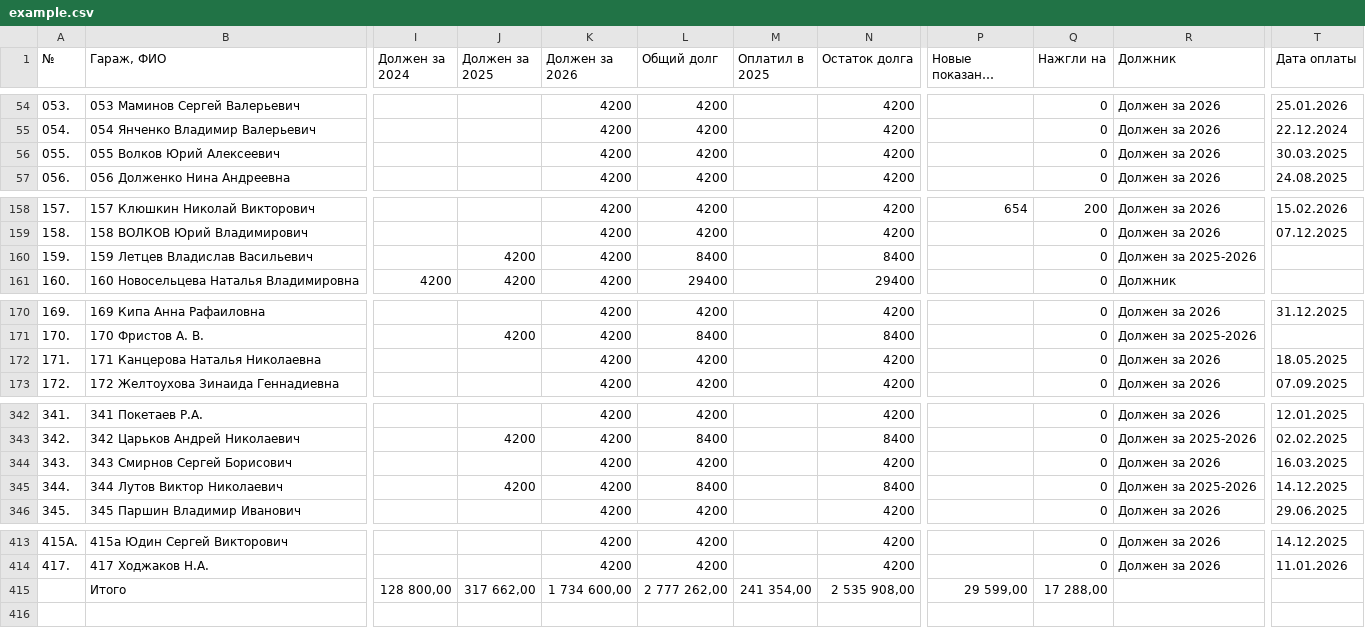
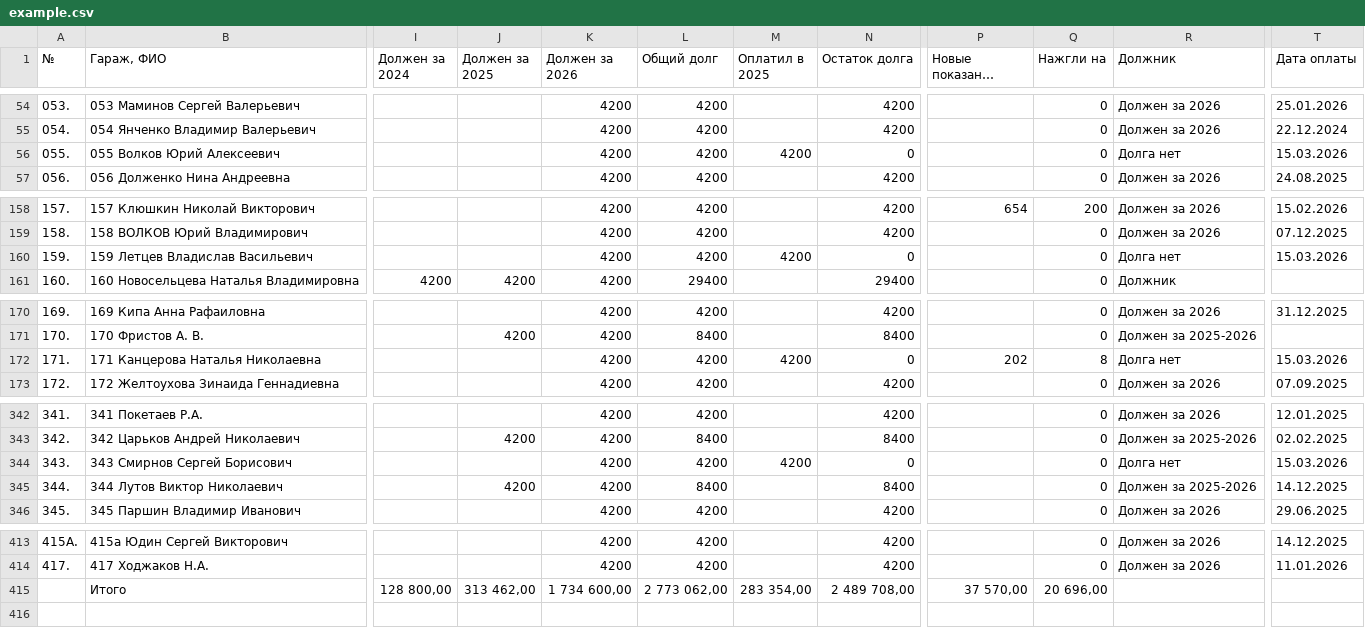
Before and after one commit to slaav1k/fakel, a CSV file: example.csv, drawn as a sheet; only a part is shown, gaps mark what is left out; long unchanged cells end in …; the diff covers the shown part only; the diff names each change by its address in the sheet, - before the commit and + after, or states it on an @@ line.

```diff
--- a/example.csv
+++ b/example.csv
-M56 (Оплатил в 2025): (empty)
+M56 (Оплатил в 2025): 4200
-N56 (Остаток долга): 4200
+N56 (Остаток долга): 0
-R56 (Должник): Должен за 2026
+R56 (Должник): Долга нет
-T56 (Дата оплаты): 30.03.2025
+T56 (Дата оплаты): 15.03.2026
-J160 (Должен за 2025): 4200
+J160 (Должен за 2025): (empty)
-L160 (Общий долг): 8400
+L160 (Общий долг): 4200
-M160 (Оплатил в 2025): (empty)
+M160 (Оплатил в 2025): 4200
-N160 (Остаток долга): 8400
+N160 (Остаток долга): 0
-R160 (Должник): Должен за 2025-2026
+R160 (Должник): Долга нет
-T160 (Дата оплаты): (empty)
+T160 (Дата оплаты): 15.03.2026
-M172 (Оплатил в 2025): (empty)
+M172 (Оплатил в 2025): 4200
-N172 (Остаток долга): 4200
+N172 (Остаток долга): 0
-P172 (Новые показания счетчиков): (empty)
+P172 (Новые показания счетчиков): 202
-Q172 (Нажгли на): 0
+Q172 (Нажгли на): 8
-R172 (Должник): Должен за 2026
+R172 (Должник): Долга нет
-T172 (Дата оплаты): 18.05.2025
+T172 (Дата оплаты): 15.03.2026
-M344 (Оплатил в 2025): (empty)
+M344 (Оплатил в 2025): 4200
-N344 (Остаток долга): 4200
+N344 (Остаток долга): 0
-R344 (Должник): Должен за 2026
+R344 (Должник): Долга нет
-T344 (Дата оплаты): 16.03.2025
+T344 (Дата оплаты): 15.03.2026
-J415 (Должен за 2025): 317 662,00
+J415 (Должен за 2025): 313 462,00
-L415 (Общий долг): 2 777 262,00
+L415 (Общий долг): 2 773 062,00
-M415 (Оплатил в 2025): 241 354,00
+M415 (Оплатил в 2025): 283 354,00
-N415 (Остаток долга): 2 535 908,00
+N415 (Остаток долга): 2 489 708,00
-P415 (Новые показания счетчиков): 29 599,00
+P415 (Новые показания счетчиков): 37 570,00
-Q415 (Нажгли на): 17 288,00
+Q415 (Нажгли на): 20 696,00
```
Also changed, not shown: 32 edited cells elsewhere in this file, 1 other file.
